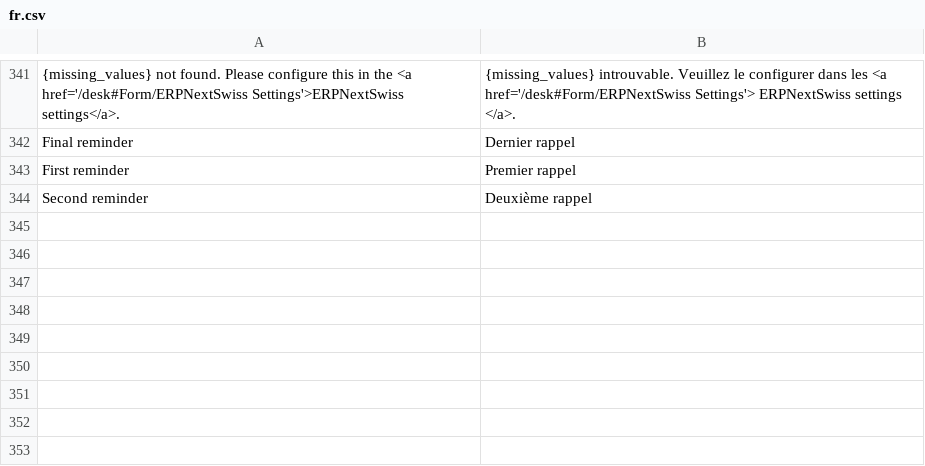
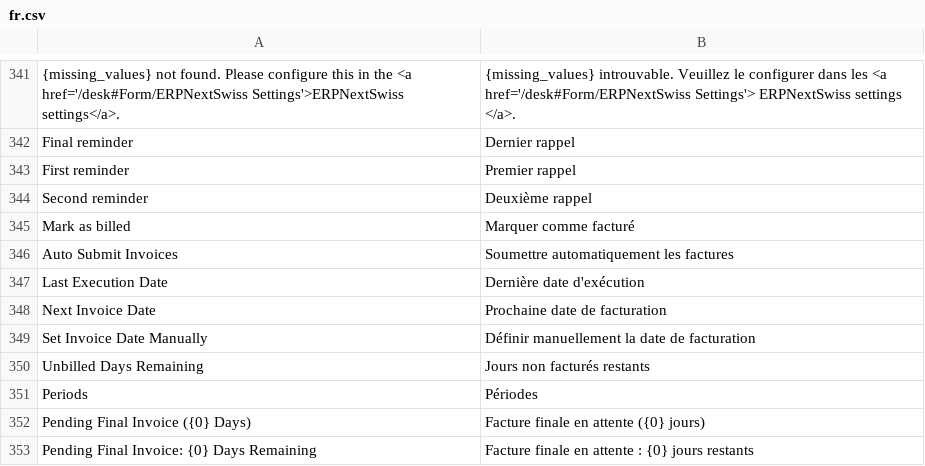
Before and after one commit to libracore/erpnextswiss, a CSV file: erpnextswiss/translations/fr.csv, drawn as a sheet; only a part is shown, gaps mark what is left out.

```diff
--- a/erpnextswiss/translations/fr.csv
+++ b/erpnextswiss/translations/fr.csv
@@ -344 +344,10 @@ First reminder,Premier rappel,
 Second reminder,Deuxième rappel,
+Mark as billed,Marquer comme facturé
+Auto Submit Invoices,Soumettre automatiquement les factures
+Last Execution Date,Dernière date d'exécution
+Next Invoice Date,Prochaine date de facturation
+Set Invoice Date Manually,Définir manuellement la date de facturation
+Unbilled Days Remaining,Jours non facturés restants
+Periods,Périodes
+"Pending Final Invoice ({0} Days)","Facture finale en attente ({0} jours)"
+"Pending Final Invoice: {0} Days Remaining","Facture finale en attente : {0} jours restants"
```
Also changed, not shown: erpnextswiss/translations/de.csv.
